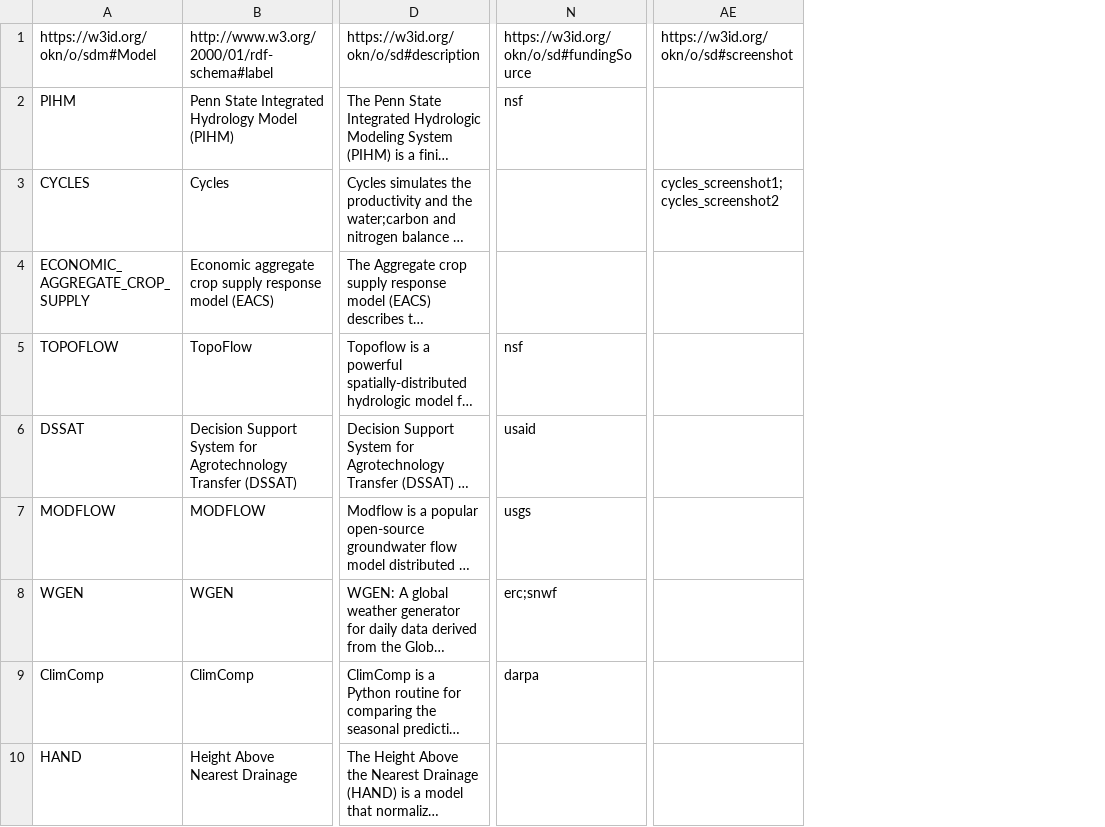
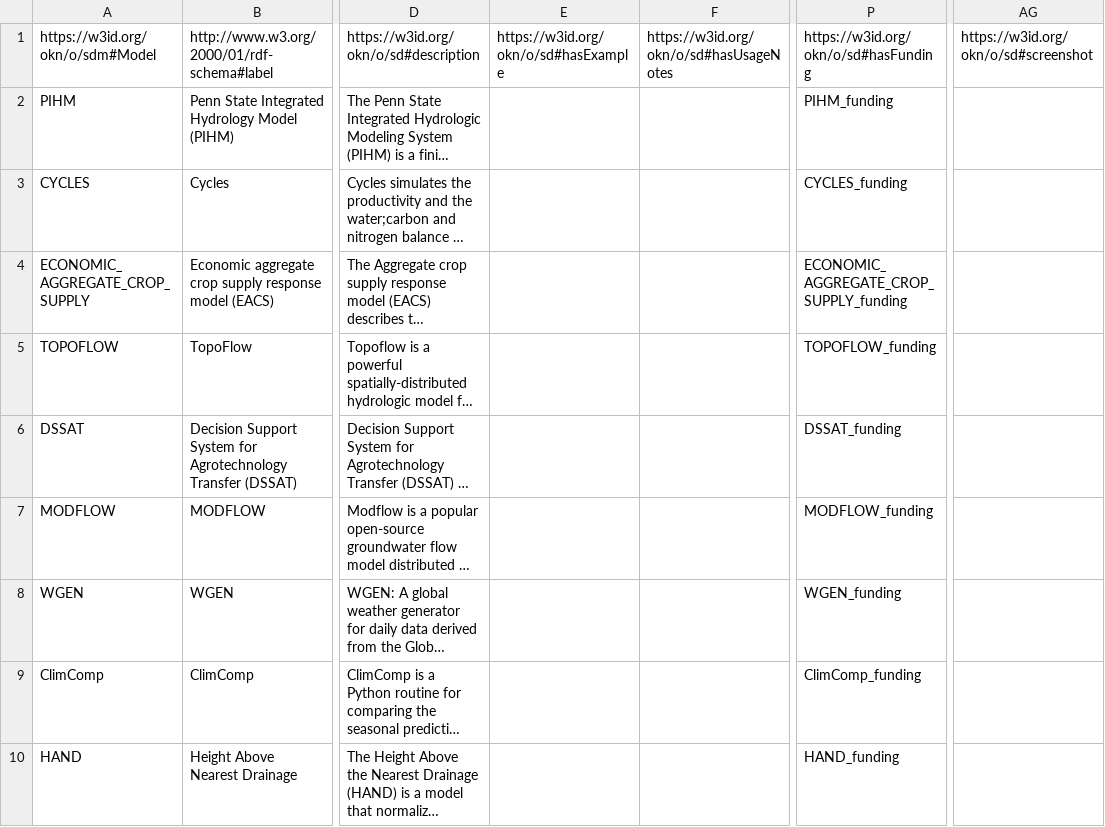
Before and after one commit to mintproject/ModelCatalog, a CSV file: Data/Model.csv, drawn as a sheet; only a part is shown, gaps mark what is left out; long unchanged cells end in …; removed rows and columns are numbered as before the commit, all else as after; the diff names each change by its address in the sheet, - before the commit and + after, or states it on an @@ line.

```diff
--- a/Data/Model.csv
+++ b/Data/Model.csv
+column E, row 1: https://w3id.org/okn/o/sd#hasExample
+column F, row 1: https://w3id.org/okn/o/sd#hasUsageNotes
-column N, rows 1-9: https://w3id.org/okn/o/sd#fundingSource | nsf |  |  | nsf | usaid | usgs | erc;snwf | darpa
+column P, rows 1-10: https://w3id.org/okn/o/sd#hasFunding | PIHM_funding | CYCLES_funding | ECONOMIC_AGGREGATE_CROP_SUPPLY_funding | TOPOFLOW_funding | DSSAT_funding | MODFLOW_funding | WGEN_funding | ClimComp_funding | HAND_funding
-AG3: cycles_screenshot1;cycles_screenshot2
+AG3: (empty)
```
Also changed, not shown: Data/ModelConfiguration.csv, Data/ModelVersion.csv, 1 other file.
